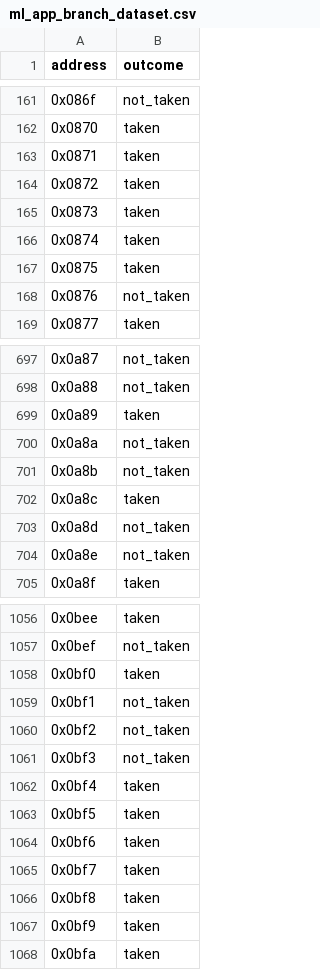
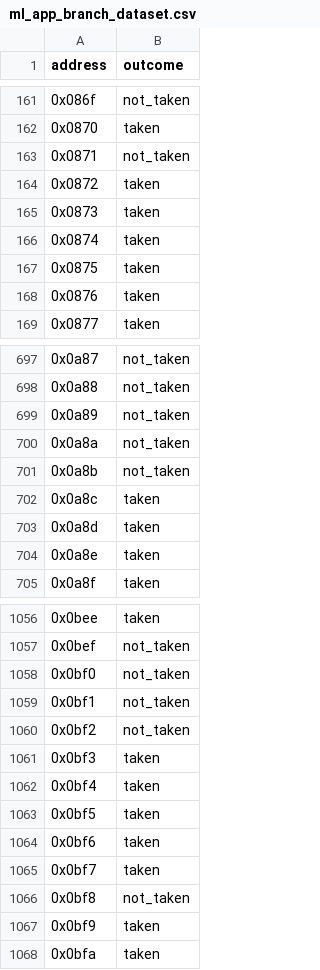
Before and after one commit to Vikramansen/HPC_Branch_Predeiction_Suite, a CSV file: data/ml_app_branch_dataset.csv (was ml_app_branch_dataset.csv), drawn as a sheet; only a part is shown, gaps mark what is left out; the diff covers the shown part only.

```diff
--- a/ml_app_branch_dataset.csv
+++ b/data/ml_app_branch_dataset.csv
@@ -162,3 +162,3 @@ address,outcome
 0x0870,taken
-0x0871,taken
+0x0871,not_taken
 0x0872,taken
@@ -167,3 +167,3 @@ address,outcome
 0x0875,taken
-0x0876,not_taken
+0x0876,taken
 0x0877,taken
@@ -698,3 +698,3 @@ address,outcome
 0x0a88,not_taken
-0x0a89,taken
+0x0a89,not_taken
 0x0a8a,not_taken
@@ -702,4 +702,4 @@ address,outcome
 0x0a8c,taken
-0x0a8d,not_taken
-0x0a8e,not_taken
+0x0a8d,taken
+0x0a8e,taken
 0x0a8f,taken
@@ -1057,6 +1057,6 @@ address,outcome
 0x0bef,not_taken
-0x0bf0,taken
+0x0bf0,not_taken
 0x0bf1,not_taken
 0x0bf2,not_taken
-0x0bf3,not_taken
+0x0bf3,taken
 0x0bf4,taken
@@ -1065,3 +1065,3 @@ address,outcome
 0x0bf7,taken
-0x0bf8,taken
+0x0bf8,not_taken
 0x0bf9,taken
```
Also changed, not shown: 58 edited cells elsewhere in this file, data/io_app_branch_dataset.csv, 11 other files.
